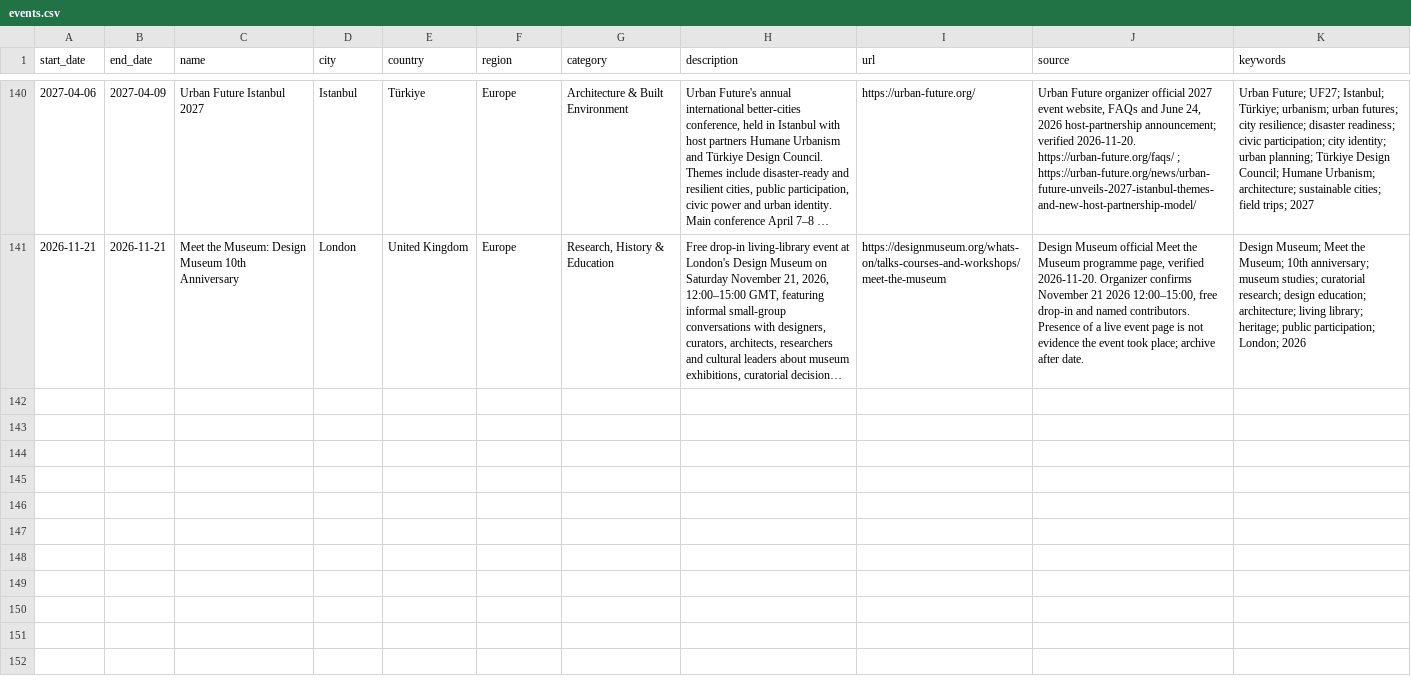
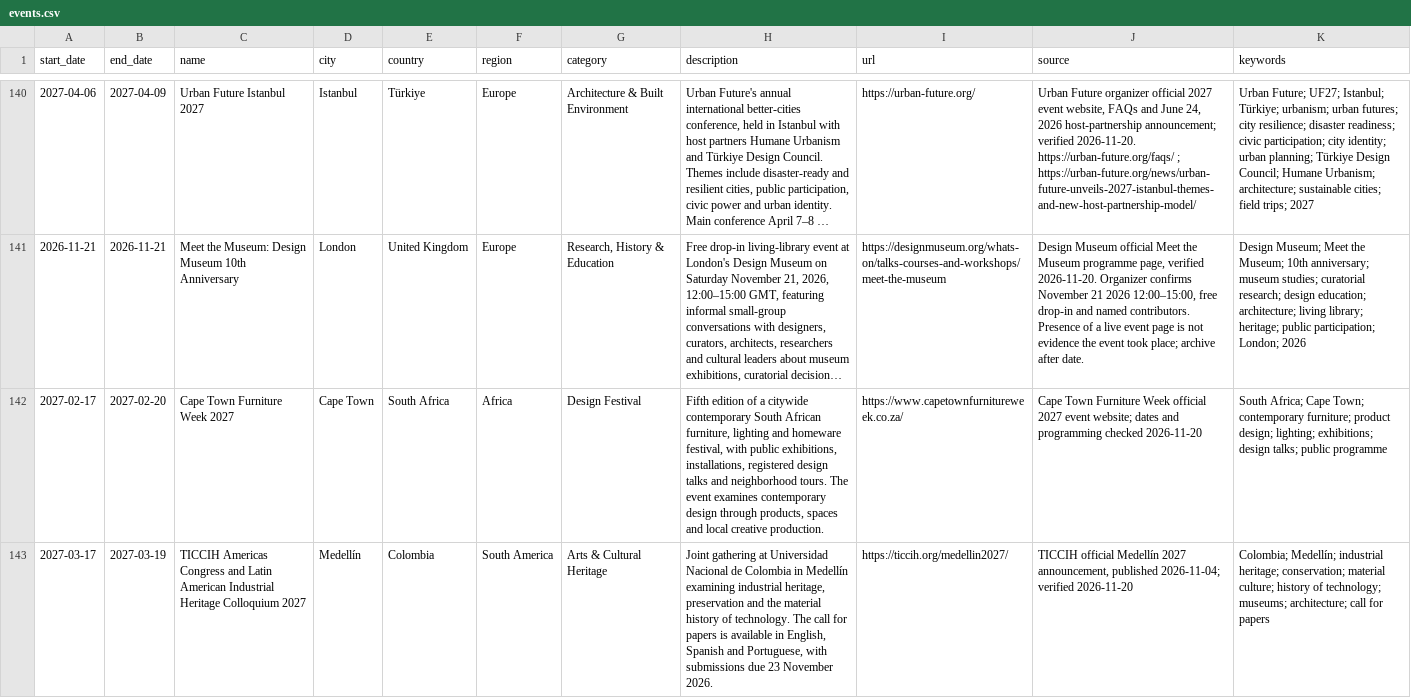
Before and after one commit to brandiejanow/design-reservoir, a CSV file: data/events.csv, drawn as a sheet; only a part is shown, gaps mark what is left out; long unchanged cells end in …; the diff names each change by its address in the sheet, - before the commit and + after, or states it on an @@ line.

Commit message:
Add verified South Africa, Colombia and China design research events

```diff
--- a/data/events.csv
+++ b/data/events.csv
+row 142: 2027-02-17 | 2027-02-20 | Cape Town Furniture Week 2027 | Cape Town | South Africa | Africa | Design Festival | Fifth edition of a citywide contemporary South African furniture, lighting and homeware festival, with public exhibitions, installations, registered design talks and neighborhood tours. The event examines contemporary design through products, spaces and local creative production. | https://www.capetownfurnitureweek.co.za/ | Cape Town Furniture Week official 2027 event website; dates and programming checked 2026-11-20 | South Africa; Cape Town; contemporary furniture; product design; lighting; exhibitions; design talks; public programme
+row 143: 2027-03-17 | 2027-03-19 | TICCIH Americas Congress and Latin American Industrial Heritage Colloquium 2027 | Medellín | Colombia | South America | Arts & Cultural Heritage | Joint gathering at Universidad Nacional de Colombia in Medellín examining industrial heritage, preservation and the material history of technology. The call for papers is available in English, Spanish and Portuguese, with submissions due 23 November 2026. | https://ticcih.org/medellin2027/ | TICCIH official Medellín 2027 announcement, published 2026-11-04; verified 2026-11-20 | Colombia; Medellín; industrial heritage; conservation; material culture; history of technology; museums; architecture; call for papers
```
